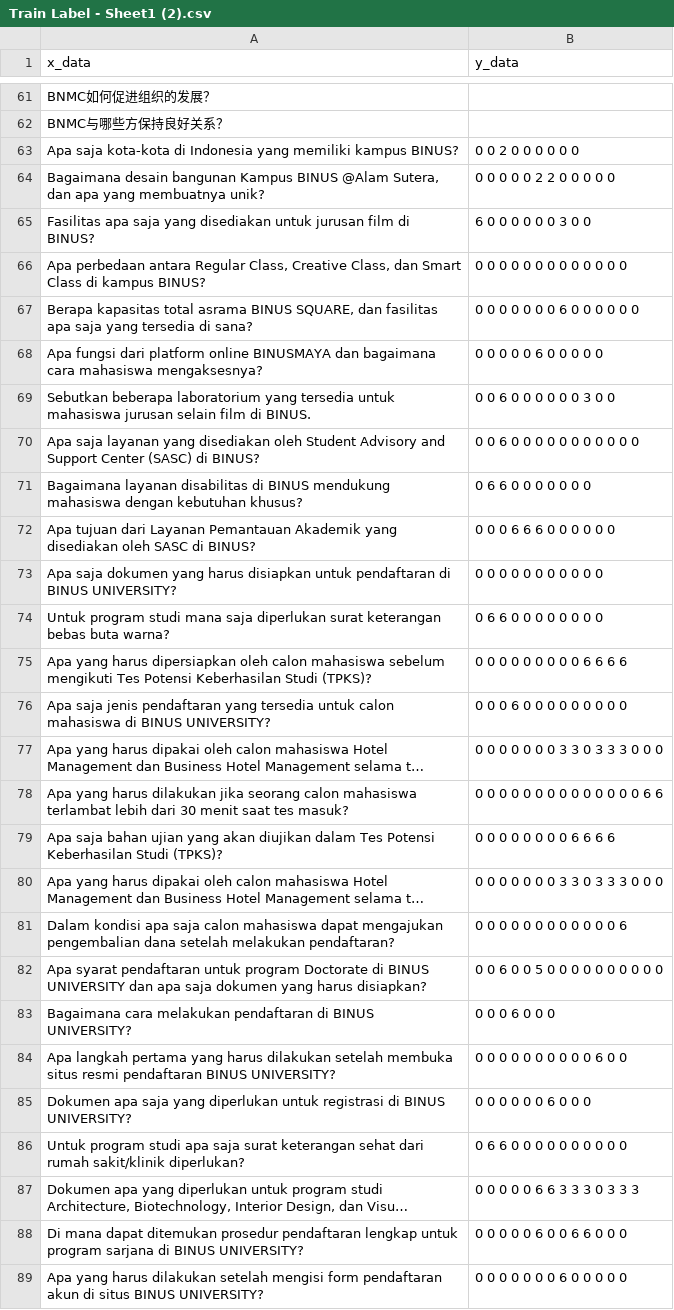
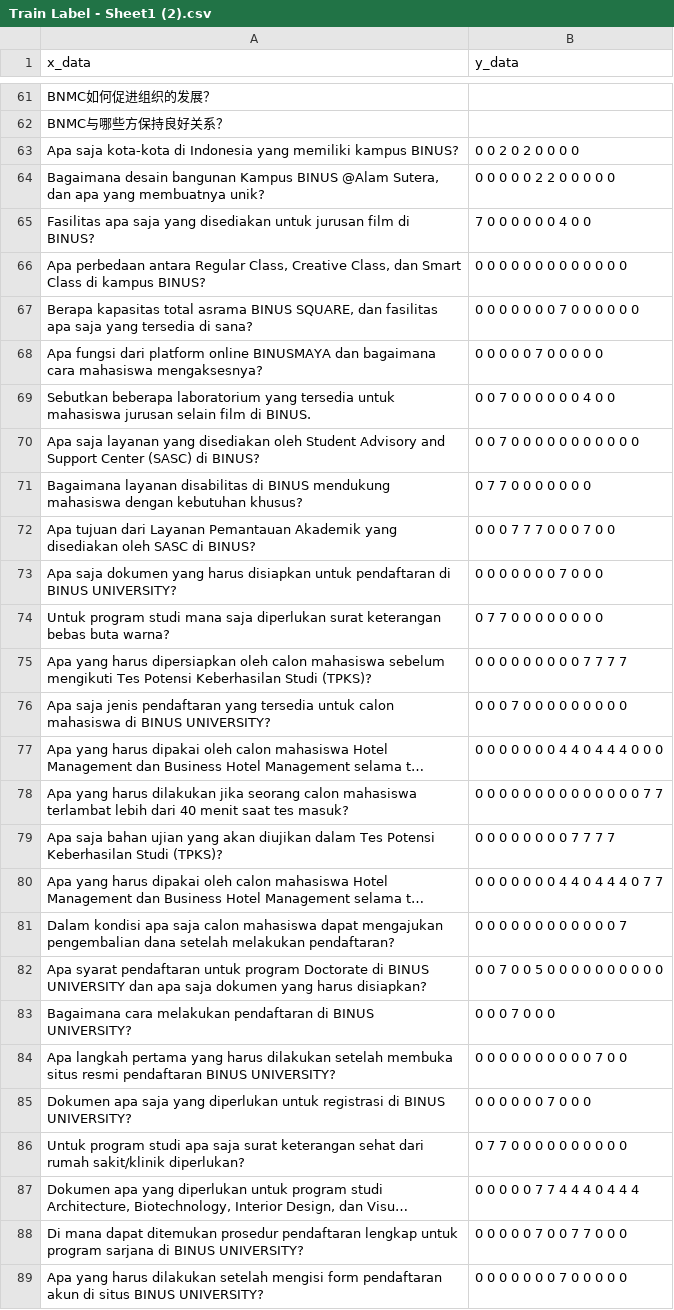
Before and after one commit to 0StevenH0/Skripsi, a CSV file: Train Label - Sheet1 (2).csv, drawn as a sheet; only a part is shown, gaps mark what is left out; long unchanged cells end in …; the diff covers the shown part only; the diff names each change by its address in the sheet, - before the commit and + after, or states it on an @@ line.

```diff
--- a/Train Label - Sheet1 (2).csv
+++ b/Train Label - Sheet1 (2).csv
-B63 (y_data): 0 0 2 0 0 0 0 0 0
+B63 (y_data): 0 0 2 0 2 0 0 0 0
-B65 (y_data): 6 0 0 0 0 0 0 3 0 0
+B65 (y_data): 7 0 0 0 0 0 0 4 0 0
-B67 (y_data): 0 0 0 0 0 0 0 6 0 0 0 0 0 0
+B67 (y_data): 0 0 0 0 0 0 0 7 0 0 0 0 0 0
-B68 (y_data): 0 0 0 0 0 6 0 0 0 0 0
+B68 (y_data): 0 0 0 0 0 7 0 0 0 0 0
-B69 (y_data): 0 0 6 0 0 0 0 0 0 3 0 0
+B69 (y_data): 0 0 7 0 0 0 0 0 0 4 0 0
-B70 (y_data): 0 0 6 0 0 0 0 0 0 0 0 0 0 0
+B70 (y_data): 0 0 7 0 0 0 0 0 0 0 0 0 0 0
-B71 (y_data): 0 6 6 0 0 0 0 0 0 0
+B71 (y_data): 0 7 7 0 0 0 0 0 0 0
-B72 (y_data): 0 0 0 6 6 6 0 0 0 0 0 0
+B72 (y_data): 0 0 0 7 7 7 0 0 0 7 0 0
-B73 (y_data): 0 0 0 0 0 0 0 0 0 0 0
+B73 (y_data): 0 0 0 0 0 0 0 7 0 0 0
-B74 (y_data): 0 6 6 0 0 0 0 0 0 0 0
+B74 (y_data): 0 7 7 0 0 0 0 0 0 0 0
-B75 (y_data): 0 0 0 0 0 0 0 0 0 6 6 6 6
+B75 (y_data): 0 0 0 0 0 0 0 0 0 7 7 7 7
-B76 (y_data): 0 0 0 6 0 0 0 0 0 0 0 0 0
+B76 (y_data): 0 0 0 7 0 0 0 0 0 0 0 0 0
-B77 (y_data): 0 0 0 0 0 0 0 3 3 0 3 3 3 0 0 0
+B77 (y_data): 0 0 0 0 0 0 0 4 4 0 4 4 4 0 0 0
-A78 (x_data): …lebih dari 30 menit saat…
+A78 (x_data): …lebih dari 40 menit saat…
-B78 (y_data): 0 0 0 0 0 0 0 0 0 0 0 0 0 0 6 6
+B78 (y_data): 0 0 0 0 0 0 0 0 0 0 0 0 0 0 7 7
-B79 (y_data): 0 0 0 0 0 0 0 0 6 6 6 6
+B79 (y_data): 0 0 0 0 0 0 0 0 7 7 7 7
-B80 (y_data): 0 0 0 0 0 0 0 3 3 0 3 3 3 0 0 0
+B80 (y_data): 0 0 0 0 0 0 0 4 4 0 4 4 4 0 7 7
-B81 (y_data): 0 0 0 0 0 0 0 0 0 0 0 0 6
+B81 (y_data): 0 0 0 0 0 0 0 0 0 0 0 0 7
-B82 (y_data): 0 0 6 0 0 5 0 0 0 0 0 0 0 0 0 0
+B82 (y_data): 0 0 7 0 0 5 0 0 0 0 0 0 0 0 0 0
-B83 (y_data): 0 0 0 6 0 0 0
+B83 (y_data): 0 0 0 7 0 0 0
-B84 (y_data): 0 0 0 0 0 0 0 0 0 0 6 0 0
+B84 (y_data): 0 0 0 0 0 0 0 0 0 0 7 0 0
-B85 (y_data): 0 0 0 0 0 0 6 0 0 0
+B85 (y_data): 0 0 0 0 0 0 7 0 0 0
-B86 (y_data): 0 6 6 0 0 0 0 0 0 0 0 0 0
+B86 (y_data): 0 7 7 0 0 0 0 0 0 0 0 0 0
-B87 (y_data): 0 0 0 0 0 6 6 3 3 3 0 3 3 3
+B87 (y_data): 0 0 0 0 0 7 7 4 4 4 0 4 4 4
-B88 (y_data): 0 0 0 0 0 6 0 0 6 6 0 0 0
+B88 (y_data): 0 0 0 0 0 7 0 0 7 7 0 0 0
-B89 (y_data): 0 0 0 0 0 0 0 6 0 0 0 0 0
+B89 (y_data): 0 0 0 0 0 0 0 7 0 0 0 0 0
```
Also changed, not shown: 54 edited cells elsewhere in this file.
